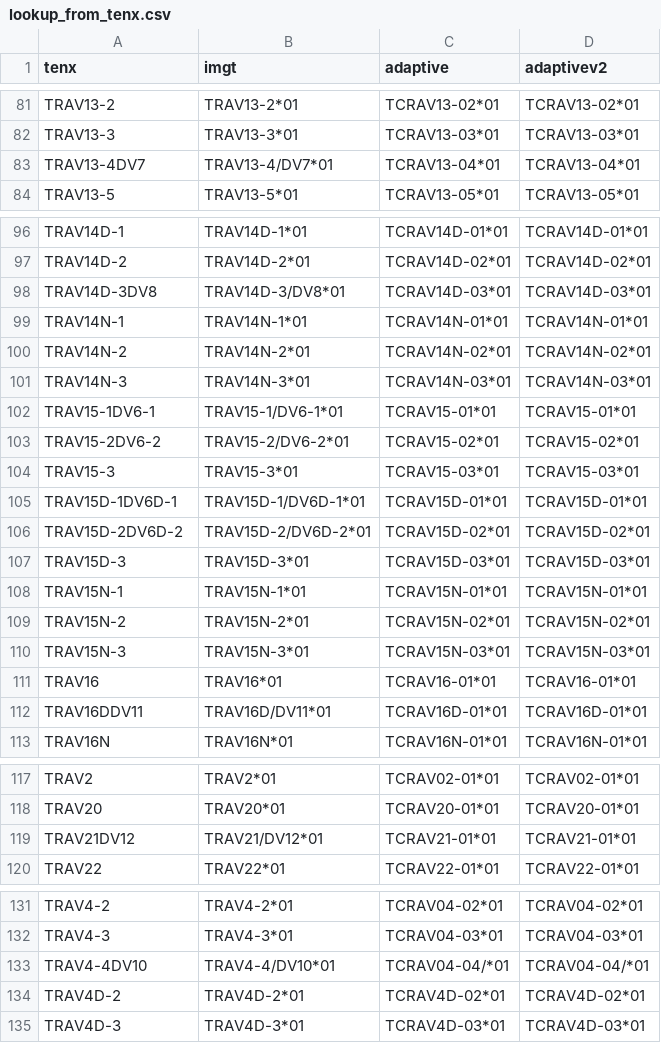
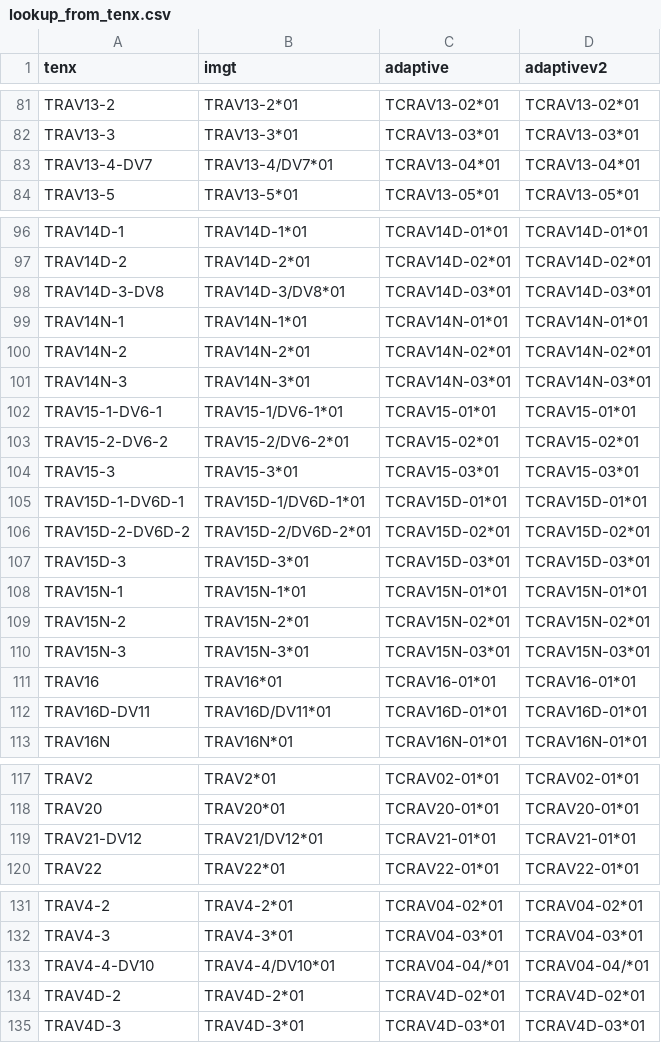
Before and after one commit to seshadrilab/tcrconvert, a CSV file: tcrconvert/data/mouse/lookup_from_tenx.csv, drawn as a sheet; only a part is shown, gaps mark what is left out; the diff covers the shown part only.

```diff
--- a/tcrconvert/data/mouse/lookup_from_tenx.csv
+++ b/tcrconvert/data/mouse/lookup_from_tenx.csv
@@ -82,3 +82,3 @@ TRAV13-2,TRAV13-2*01,TCRAV13-02*01,TCRAV13-02*01
 TRAV13-3,TRAV13-3*01,TCRAV13-03*01,TCRAV13-03*01
-TRAV13-4DV7,TRAV13-4/DV7*01,TCRAV13-04*01,TCRAV13-04*01
+TRAV13-4-DV7,TRAV13-4/DV7*01,TCRAV13-04*01,TCRAV13-04*01
 TRAV13-5,TRAV13-5*01,TCRAV13-05*01,TCRAV13-05*01
@@ -97,3 +97,3 @@ TRAV14D-1,TRAV14D-1*01,TCRAV14D-01*01,TCRAV14D-01*01
 TRAV14D-2,TRAV14D-2*01,TCRAV14D-02*01,TCRAV14D-02*01
-TRAV14D-3DV8,TRAV14D-3/DV8*01,TCRAV14D-03*01,TCRAV14D-03*01
+TRAV14D-3-DV8,TRAV14D-3/DV8*01,TCRAV14D-03*01,TCRAV14D-03*01
 TRAV14N-1,TRAV14N-1*01,TCRAV14N-01*01,TCRAV14N-01*01
@@ -101,7 +101,7 @@ TRAV14N-2,TRAV14N-2*01,TCRAV14N-02*01,TCRAV14N-02*01
 TRAV14N-3,TRAV14N-3*01,TCRAV14N-03*01,TCRAV14N-03*01
-TRAV15-1DV6-1,TRAV15-1/DV6-1*01,TCRAV15-01*01,TCRAV15-01*01
-TRAV15-2DV6-2,TRAV15-2/DV6-2*01,TCRAV15-02*01,TCRAV15-02*01
+TRAV15-1-DV6-1,TRAV15-1/DV6-1*01,TCRAV15-01*01,TCRAV15-01*01
+TRAV15-2-DV6-2,TRAV15-2/DV6-2*01,TCRAV15-02*01,TCRAV15-02*01
 TRAV15-3,TRAV15-3*01,TCRAV15-03*01,TCRAV15-03*01
-TRAV15D-1DV6D-1,TRAV15D-1/DV6D-1*01,TCRAV15D-01*01,TCRAV15D-01*01
-TRAV15D-2DV6D-2,TRAV15D-2/DV6D-2*01,TCRAV15D-02*01,TCRAV15D-02*01
+TRAV15D-1-DV6D-1,TRAV15D-1/DV6D-1*01,TCRAV15D-01*01,TCRAV15D-01*01
+TRAV15D-2-DV6D-2,TRAV15D-2/DV6D-2*01,TCRAV15D-02*01,TCRAV15D-02*01
 TRAV15D-3,TRAV15D-3*01,TCRAV15D-03*01,TCRAV15D-03*01
@@ -111,3 +111,3 @@ TRAV15N-3,TRAV15N-3*01,TCRAV15N-03*01,TCRAV15N-03*01
 TRAV16,TRAV16*01,TCRAV16-01*01,TCRAV16-01*01
-TRAV16DDV11,TRAV16D/DV11*01,TCRAV16D-01*01,TCRAV16D-01*01
+TRAV16D-DV11,TRAV16D/DV11*01,TCRAV16D-01*01,TCRAV16D-01*01
 TRAV16N,TRAV16N*01,TCRAV16N-01*01,TCRAV16N-01*01
@@ -118,3 +118,3 @@ TRAV2,TRAV2*01,TCRAV02-01*01,TCRAV02-01*01
 TRAV20,TRAV20*01,TCRAV20-01*01,TCRAV20-01*01
-TRAV21DV12,TRAV21/DV12*01,TCRAV21-01*01,TCRAV21-01*01
+TRAV21-DV12,TRAV21/DV12*01,TCRAV21-01*01,TCRAV21-01*01
 TRAV22,TRAV22*01,TCRAV22-01*01,TCRAV22-01*01
@@ -132,3 +132,3 @@ TRAV4-2,TRAV4-2*01,TCRAV04-02*01,TCRAV04-02*01
 TRAV4-3,TRAV4-3*01,TCRAV04-03*01,TCRAV04-03*01
-TRAV4-4DV10,TRAV4-4/DV10*01,TCRAV04-04/*01,TCRAV04-04/*01
+TRAV4-4-DV10,TRAV4-4/DV10*01,TCRAV04-04/*01,TCRAV04-04/*01
 TRAV4D-2,TRAV4D-2*01,TCRAV4D-02*01,TCRAV4D-02*01
```
Also changed, not shown: 1 edited cell elsewhere in this file, tcrconvert/data/human/lookup.csv, tcrconvert/data/human/lookup_from_adaptive.csv, 12 other files.
